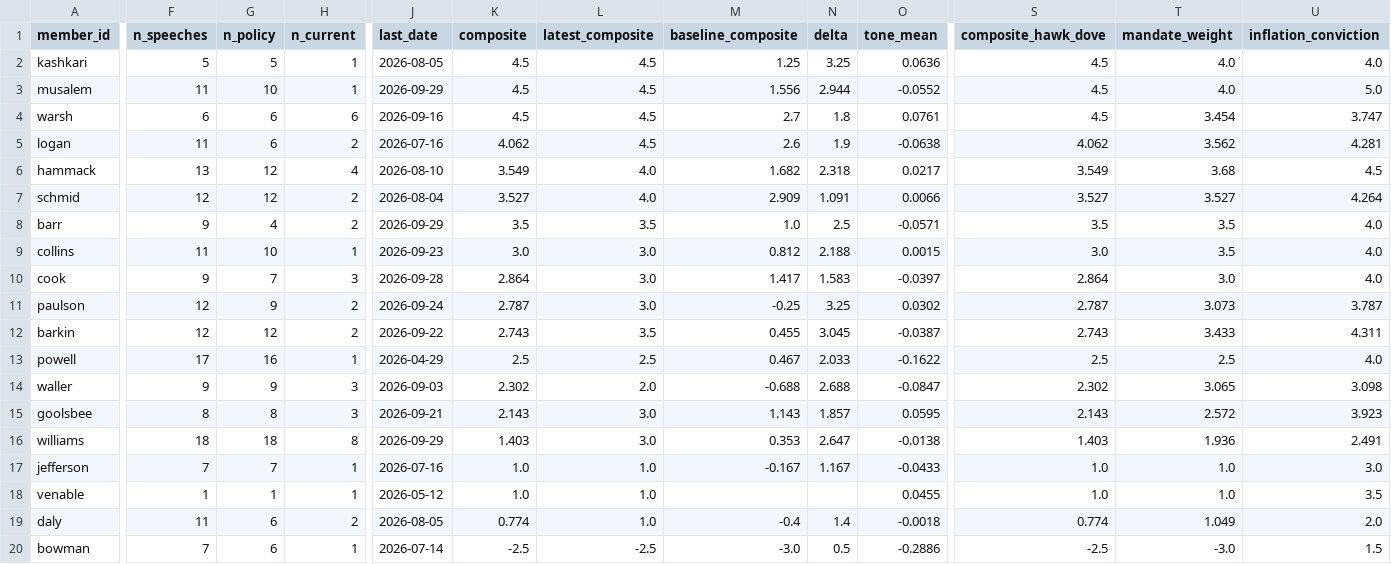
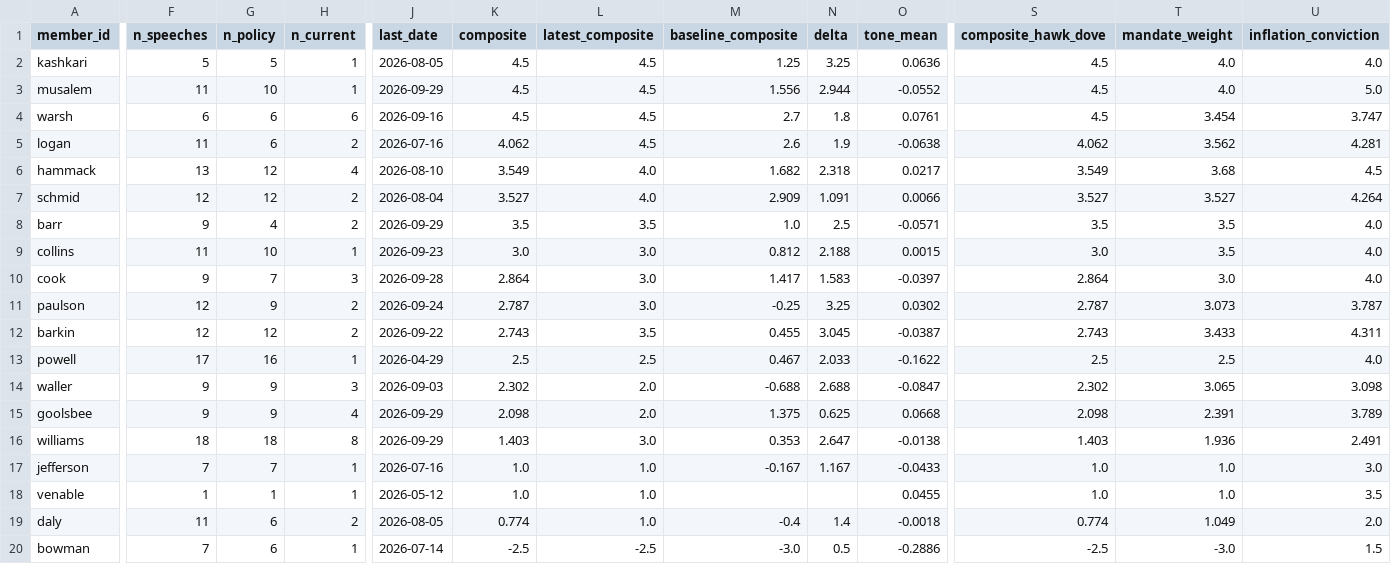
Before and after one commit to mrabelosouza-maker/fomc, a CSV file: results/summary.csv, drawn as a sheet; only a part is shown, gaps mark what is left out; the diff covers the shown part only; the diff names each change by its address in the sheet, - before the commit and + after, or states it on an @@ line.

```diff
--- a/results/summary.csv
+++ b/results/summary.csv
-F15 (n_speeches): 8
+F15 (n_speeches): 9
-G15 (n_policy): 8
+G15 (n_policy): 9
-H15 (n_current): 3
+H15 (n_current): 4
-J15 (last_date): 2026-09-21
+J15 (last_date): 2026-09-29
-K15 (composite): 2.143
+K15 (composite): 2.098
-L15 (latest_composite): 3.0
+L15 (latest_composite): 2.0
-M15 (baseline_composite): 1.143
+M15 (baseline_composite): 1.375
-N15 (delta): 1.857
+N15 (delta): 0.625
-O15 (tone_mean): 0.0595
+O15 (tone_mean): 0.0668
-S15 (composite_hawk_dove): 2.143
+S15 (composite_hawk_dove): 2.098
-T15 (mandate_weight): 2.572
+T15 (mandate_weight): 2.391
-U15 (inflation_conviction): 3.923
+U15 (inflation_conviction): 3.789
```
Also changed, not shown: 1 edited cell elsewhere in this file, 3 other files.
